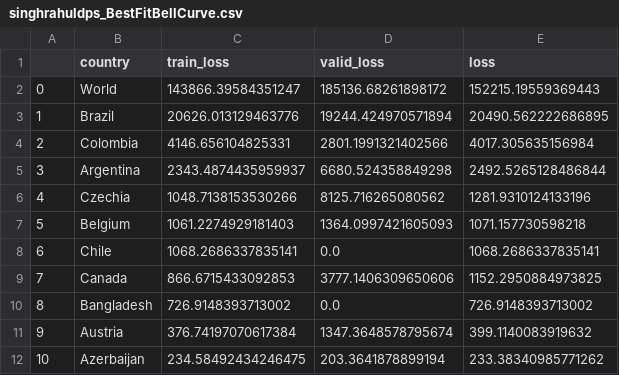
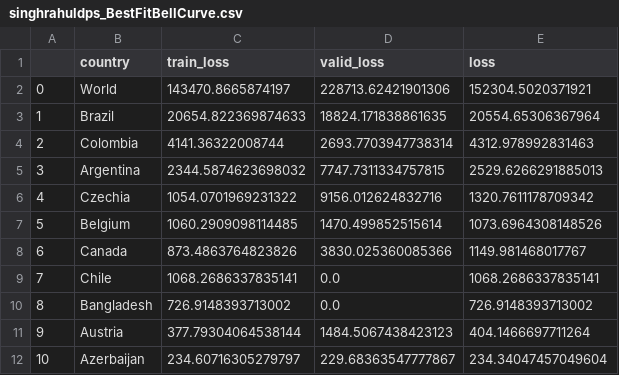
Before and after one commit to singhrahuldps/covid19tracker, a CSV file: loss/singhrahuldps_BestFitBellCurve.csv, drawn as a sheet; only a part is shown; the diff covers the shown part only.

```diff
--- a/loss/singhrahuldps_BestFitBellCurve.csv
+++ b/loss/singhrahuldps_BestFitBellCurve.csv
@@ -1,12 +1,12 @@
 ,country,train_loss,valid_loss,loss
-0,World,143866.39584351247,185136.68261898172,152215.19559369443
-1,Brazil,20626.013129463776,19244.424970571894,20490.562222686895
-2,Colombia,4146.656104825331,2801.1991321402566,4017.305635156984
-3,Argentina,2343.4874435959937,6680.524358849298,2492.5265128486844
-4,Czechia,1048.7138153530266,8125.716265080562,1281.9310124133196
-5,Belgium,1061.2274929181403,1364.0997421605093,1071.157730598218
-6,Chile,1068.2686337835141,0.0,1068.2686337835141
-7,Canada,866.6715433092853,3777.1406309650606,1152.2950884973825
+0,World,143470.8665874197,228713.62421901306,152304.5020371921
+1,Brazil,20654.822369874633,18824.171838861635,20554.65306367964
+2,Colombia,4141.36322008744,2693.7703947738314,4312.978992831463
+3,Argentina,2344.5874623698032,7747.7311334757815,2529.6266291885013
+4,Czechia,1054.0701969231322,9156.012624832716,1320.7611178709342
+5,Belgium,1060.2909098114485,1470.499852515614,1073.6964308148526
+6,Canada,873.4863764823826,3830.025360085366,1149.981468017767
+7,Chile,1068.2686337835141,0.0,1068.2686337835141
 8,Bangladesh,726.9148393713002,0.0,726.9148393713002
-9,Austria,376.74197070617384,1347.3648578795674,399.1140083919632
-10,Azerbaijan,234.58492434246475,203.3641878899194,233.38340985771262
+9,Austria,377.79304064538144,1484.5067438423123,404.1466697711264
+10,Azerbaijan,234.60716305279797,229.68363547777867,234.34047457049604
```
Also changed, not shown: 21 edited cells elsewhere in this file, 21 other files.
